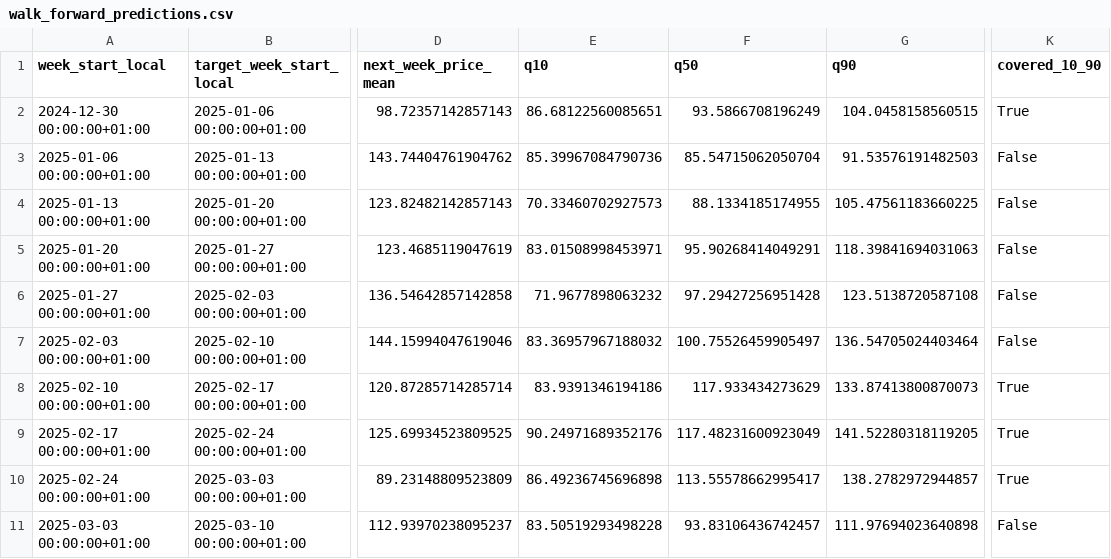
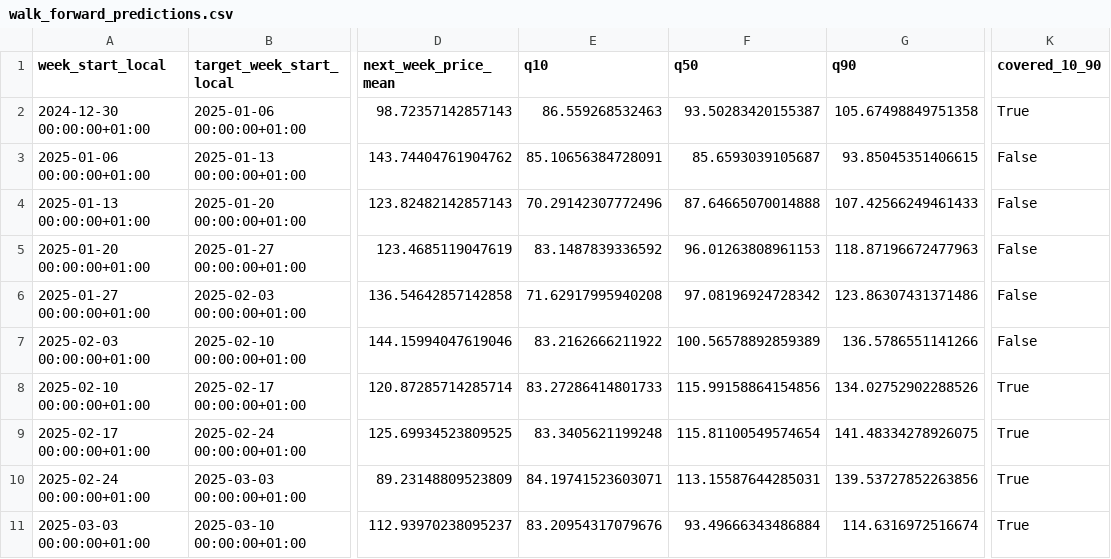
Before and after one commit to xuxinyue18-dot/kaggle_.py, a CSV file: euro-electricity-2024-25/backtest_results/walk_forward_predictions.csv, drawn as a sheet; only a part is shown, gaps mark what is left out; the diff covers the shown part only; the diff names each change by its address in the sheet, - before the commit and + after, or states it on an @@ line.

```diff
--- a/euro-electricity-2024-25/backtest_results/walk_forward_predictions.csv
+++ b/euro-electricity-2024-25/backtest_results/walk_forward_predictions.csv
-E2 (q10): 86.68122560085651
+E2 (q10): 86.559268532463
-F2 (q50): 93.5866708196249
+F2 (q50): 93.50283420155387
-G2 (q90): 104.0458158560515
+G2 (q90): 105.67498849751358
-E3 (q10): 85.39967084790736
+E3 (q10): 85.10656384728091
-F3 (q50): 85.54715062050704
+F3 (q50): 85.6593039105687
-G3 (q90): 91.53576191482503
+G3 (q90): 93.85045351406615
-E4 (q10): 70.33460702927573
+E4 (q10): 70.29142307772496
-F4 (q50): 88.1334185174955
+F4 (q50): 87.64665070014888
-G4 (q90): 105.47561183660225
+G4 (q90): 107.42566249461433
-E5 (q10): 83.01508998453971
+E5 (q10): 83.1487839336592
-F5 (q50): 95.90268414049291
+F5 (q50): 96.01263808961153
-G5 (q90): 118.39841694031063
+G5 (q90): 118.87196672477963
-E6 (q10): 71.9677898063232
+E6 (q10): 71.62917995940208
-F6 (q50): 97.29427256951428
+F6 (q50): 97.08196924728342
-G6 (q90): 123.5138720587108
+G6 (q90): 123.86307431371486
-E7 (q10): 83.36957967188032
+E7 (q10): 83.2162666211922
-F7 (q50): 100.75526459905497
+F7 (q50): 100.56578892859389
-G7 (q90): 136.54705024403464
+G7 (q90): 136.5786551141266
-E8 (q10): 83.9391346194186
+E8 (q10): 83.27286414801733
-F8 (q50): 117.933434273629
+F8 (q50): 115.99158864154856
-G8 (q90): 133.87413800870073
+G8 (q90): 134.02752902288526
-E9 (q10): 90.24971689352176
+E9 (q10): 83.3405621199248
-F9 (q50): 117.48231600923049
+F9 (q50): 115.81100549574654
-G9 (q90): 141.52280318119205
+G9 (q90): 141.48334278926075
-E10 (q10): 86.49236745696898
+E10 (q10): 84.19741523603071
-F10 (q50): 113.55578662995417
+F10 (q50): 113.15587644285031
-G10 (q90): 138.2782972944857
+G10 (q90): 139.53727852263856
-E11 (q10): 83.50519293498228
+E11 (q10): 83.20954317079676
-F11 (q50): 93.83106436742457
+F11 (q50): 93.49666343486884
-G11 (q90): 111.97694023640898
+G11 (q90): 114.6316972516674
-K11 (covered_10_90): False
+K11 (covered_10_90): True
```
Also changed, not shown: 46 edited cells elsewhere in this file, 19 other files.
